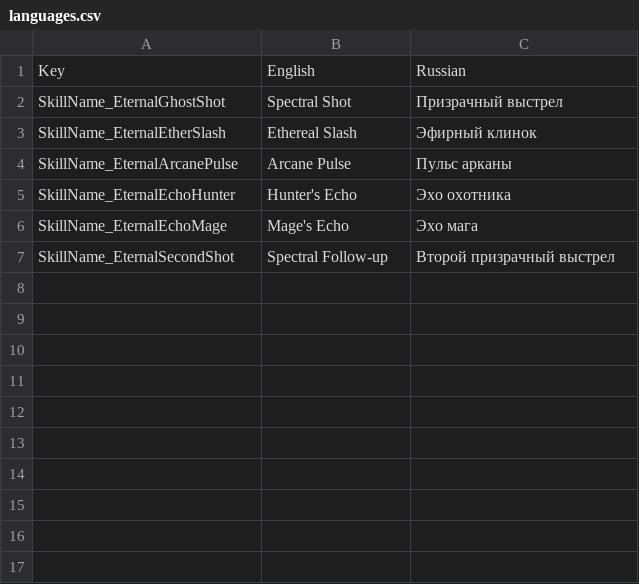
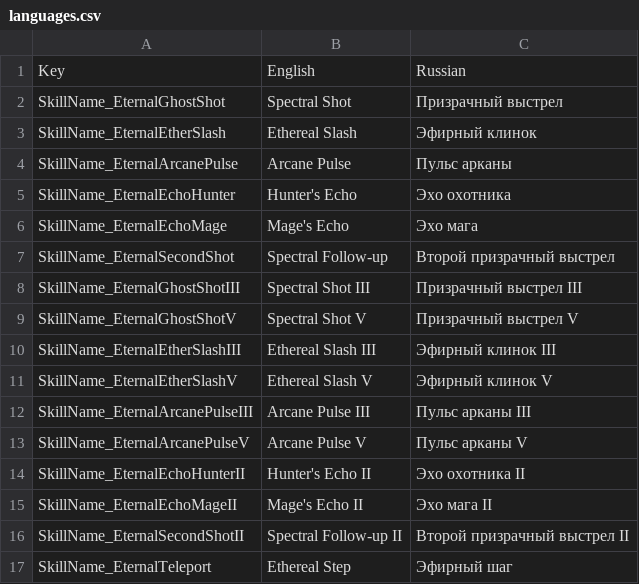
Before and after one commit to Domenklay/TheLastSpell-EternalHero, a CSV file: ModKit/languages.csv, drawn as a sheet; the diff names each change by its address in the sheet, - before the commit and + after, or states it on an @@ line.

Commit message:
feat(localization): Russian labels for upgraded techniques and teleport

```diff
--- a/ModKit/languages.csv
+++ b/ModKit/languages.csv
+row 8: SkillName_EternalGhostShotIII | Spectral Shot III | Призрачный выстрел III
+row 9: SkillName_EternalGhostShotV | Spectral Shot V | Призрачный выстрел V
+row 10: SkillName_EternalEtherSlashIII | Ethereal Slash III | Эфирный клинок III
+row 11: SkillName_EternalEtherSlashV | Ethereal Slash V | Эфирный клинок V
+row 12: SkillName_EternalArcanePulseIII | Arcane Pulse III | Пульс арканы III
+row 13: SkillName_EternalArcanePulseV | Arcane Pulse V | Пульс арканы V
+row 14: SkillName_EternalEchoHunterII | Hunter's Echo II | Эхо охотника II
+row 15: SkillName_EternalEchoMageII | Mage's Echo II | Эхо мага II
+row 16: SkillName_EternalSecondShotII | Spectral Follow-up II | Второй призрачный выстрел II
+row 17: SkillName_EternalTeleport | Ethereal Step | Эфирный шаг
```
